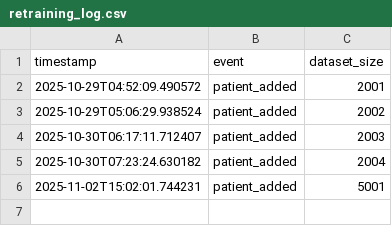
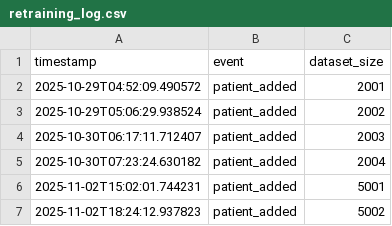
Before and after one commit to CHANDANG7/MediSage, a CSV file: ml_models/retraining_log.csv, drawn as a sheet.

```diff
--- a/ml_models/retraining_log.csv
+++ b/ml_models/retraining_log.csv
@@ -6 +6,2 @@ timestamp,event,dataset_size
 2025-11-02T15:02:01.744231,patient_added,5001
+2025-11-02T18:24:12.937823,patient_added,5002
```
Also changed, not shown: 1 other file.
